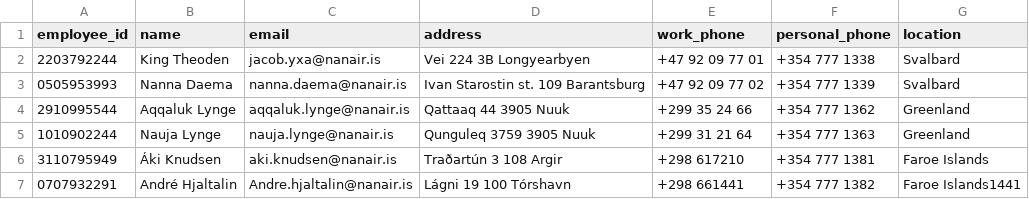
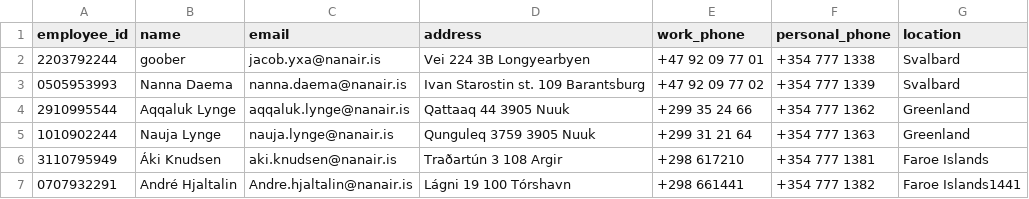
Before and after one commit to kommi23/Verklegt-namskeid1-T-113-VLN1---Hopur-37, a CSV file: Project/data/csv_files/employees.csv, drawn as a sheet.

```diff
--- a/Project/data/csv_files/employees.csv
+++ b/Project/data/csv_files/employees.csv
@@ -1,3 +1,3 @@
 employee_id, name, email, address, work_phone, personal_phone, location
-2203792244,King Theoden, jacob.yxa@nanair.is, Vei 224 3B Longyearbyen, +47 92 09 77 01, +354 777 1338, Svalbard
+2203792244,goober, jacob.yxa@nanair.is, Vei 224 3B Longyearbyen, +47 92 09 77 01, +354 777 1338, Svalbard
 0505953993, Nanna Daema, nanna.daema@nanair.is, Ivan Starostin st. 109 Barantsburg, +47 92 09 77 02, +354 777 1339, Svalbard
```
Also changed, not shown: 2 other files.
